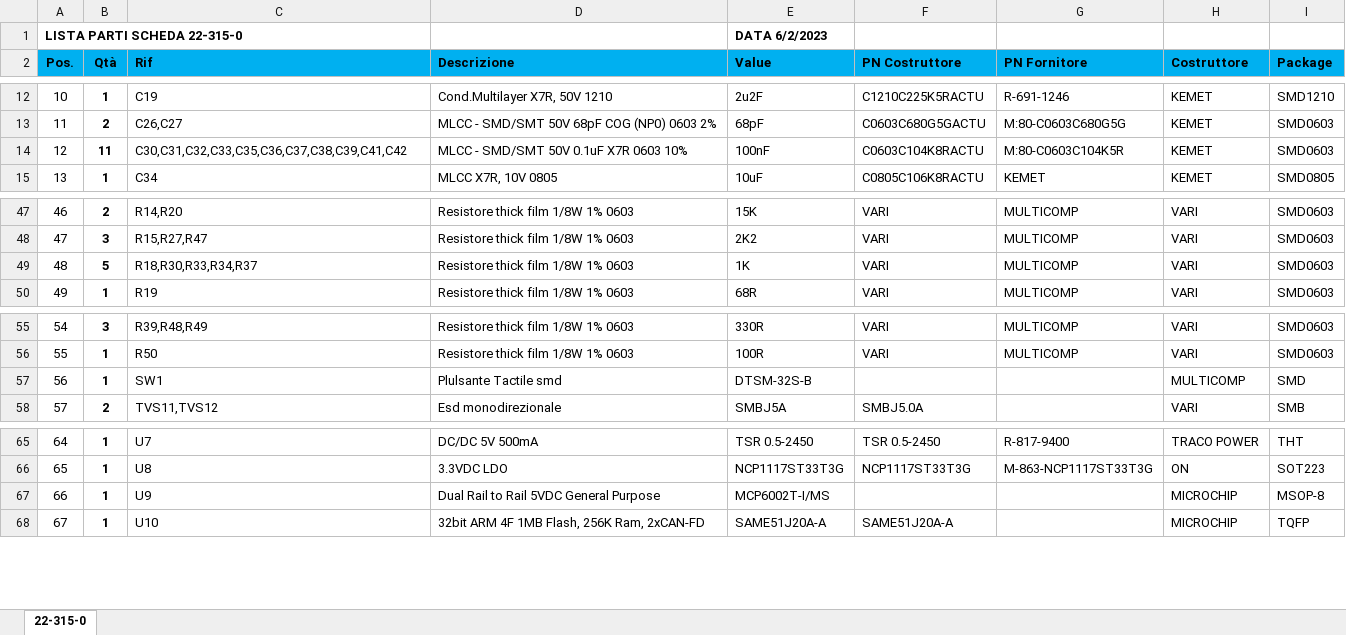
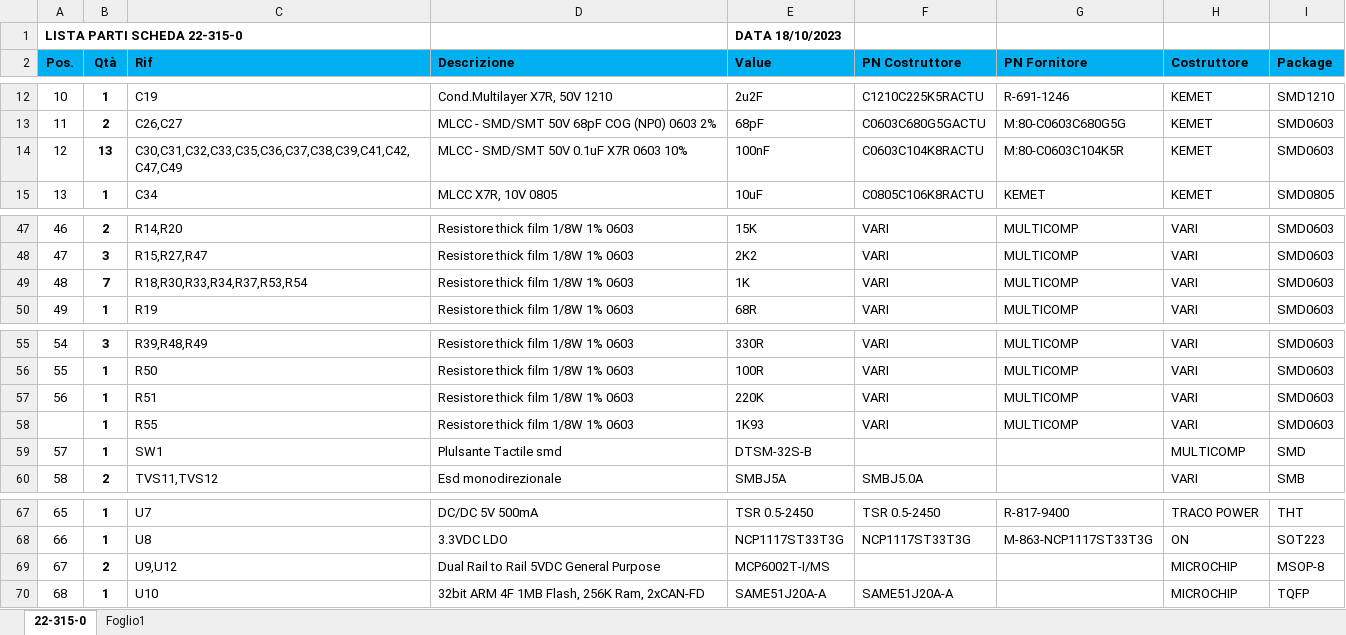
Before and after one commit to marcorispoli/PCB315, an Excel workbook: ESECUTIVI/LP22-315-0.xlsx, sheet 22-315-0, drawn as a sheet; only a part is shown, gaps mark what is left out; values as stored, in another font and other column widths than the file's, no borders; addresses are those after the commit; the diff names each change by its address in the sheet, - before the commit and + after, or states it on an @@ line.

```diff
--- a/ESECUTIVI/LP22-315-0.xlsx (sheet 22-315-0)
+++ b/ESECUTIVI/LP22-315-0.xlsx (sheet 22-315-0)
+sheet tab: Foglio1
-E1 (Value): DATA 6/2/2023
+E1 (Value): DATA 18/10/2023
-B14 (Qtà): 11
+B14 (Qtà): 13
-C14 (Rif): C30,C31,C32,C33,C35,C36,C37,C38,C39,C41,C42
+C14 (Rif): C30,C31,C32,C33,C35,C36,C37,C38,C39,C41,C42,C47,C49
-B49 (Qtà): 5
+B49 (Qtà): 7
-C49 (Rif): R18,R30,R33,R34,R37
+C49 (Rif): R18,R30,R33,R34,R37,R53,R54
+row 57: 56 | 1 | R51 | Resistore thick film 1/8W 1% 0603 | 220K | VARI | MULTICOMP | VARI | SMD0603
+row 58:  | 1 | R55 | Resistore thick film 1/8W 1% 0603 | 1K93 | VARI | MULTICOMP | VARI | SMD0603
@@ column A (Pos.) renumbered from row 59 down @@
-B69 (Qtà): 1
+B69 (Qtà): 2
-C69 (Rif): U9
+C69 (Rif): U9,U12
```
Also changed, not shown: 38 other files.
